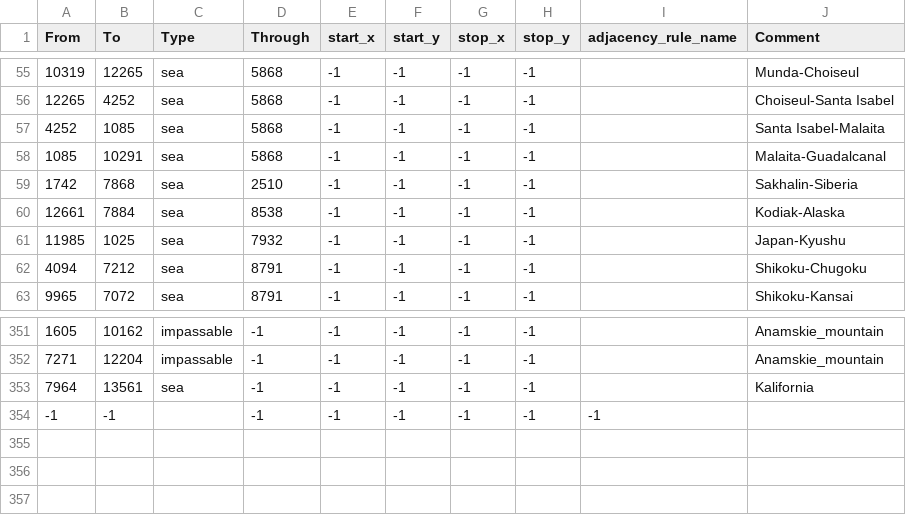
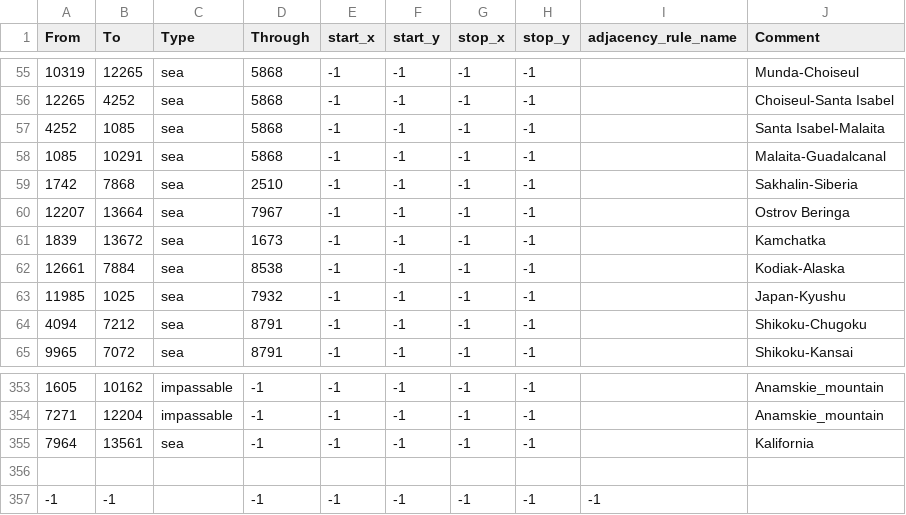
Before and after one commit to EROR44/1849AOTSM, a CSV file: aotsm/map/adjacencies.csv, drawn as a sheet; only a part is shown, gaps mark what is left out.

```diff
--- a/aotsm/map/adjacencies.csv
+++ b/aotsm/map/adjacencies.csv
@@ -59,2 +59,4 @@ From;To;Type;Through;start_x;start_y;stop_x;stop_y;adjacency_rule_name;Comment
 1742;7868;sea;2510;-1;-1;-1;-1;;Sakhalin-Siberia
+12207;13664;sea;7967;-1;-1;-1;-1;;Ostrov Beringa
+1839;13672;sea;1673;-1;-1;-1;-1;;Kamchatka
 12661;7884;sea;8538;-1;-1;-1;-1;;Kodiak-Alaska
@@ -353,2 +355,3 @@ From;To;Type;Through;start_x;start_y;stop_x;stop_y;adjacency_rule_name;Comment
 7964;13561;sea;-1;-1;-1;-1;-1;;Kalifornia
+
 -1;-1;;-1;-1;-1;-1;-1;-1;
```
Also changed, not shown: aotsm/map/definition.csv, 18 other files.
